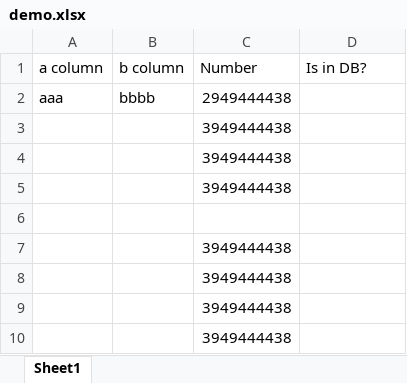
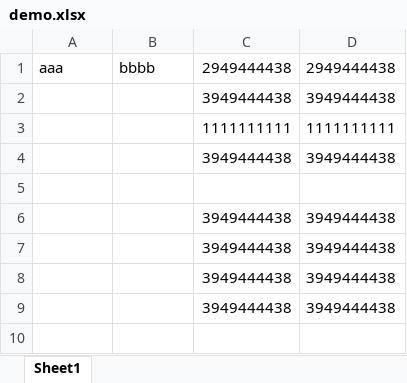
Before and after one commit to spinnerconsulting/numcheck, an Excel workbook: extras/demo.xlsx, sheet Sheet1, drawn as a sheet; values as stored, in another font and other column widths than the file's, no borders; removed rows and columns are numbered as before the commit, all else as after; the diff names each change by its address in the sheet, - before the commit and + after, or states it on an @@ line.

```diff
--- a/extras/demo.xlsx (sheet Sheet1)
+++ b/extras/demo.xlsx (sheet Sheet1)
-row 1: a column | b column | Number | Is in DB?
-D1: (empty)
+D1: 2949444438
-D2: (empty)
+D2: 3949444438
-row 4:  |  | 3949444438
-row 5:  |  | 3949444438
+row 3:  |  | 1111111111 | 1111111111
+row 4:  |  | 3949444438 | 3949444438
-D6:D9: (empty)
+D6:D9: 3949444438
```
Also changed, not shown: 2 other files.
